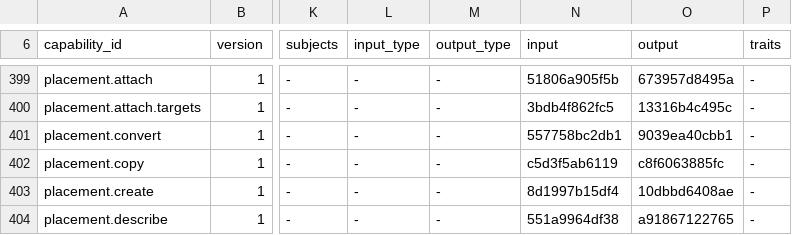
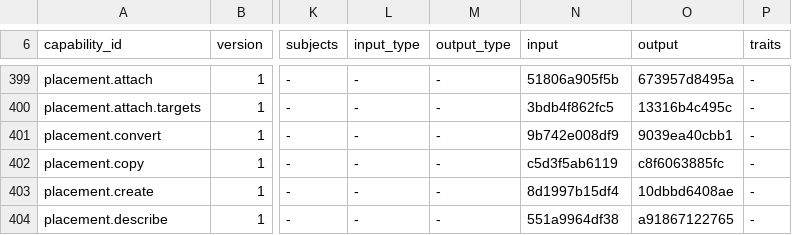
Before and after one commit to molis-ai/molis-work, a TSV file: tooling/gates/actions/host-actions.tsv, drawn as a sheet; only a part is shown, gaps mark what is left out; the diff names each change by its address in the sheet, - before the commit and + after, or states it on an @@ line.

```diff
--- a/tooling/gates/actions/host-actions.tsv
+++ b/tooling/gates/actions/host-actions.tsv
-N401 (input): 557758bc2db1
+N401 (input): 9b742e008df9
```
Also changed, not shown: tooling/gates/actions/actions.tsv, tooling/gates/schemas/stores.tsv, 19 other files.
